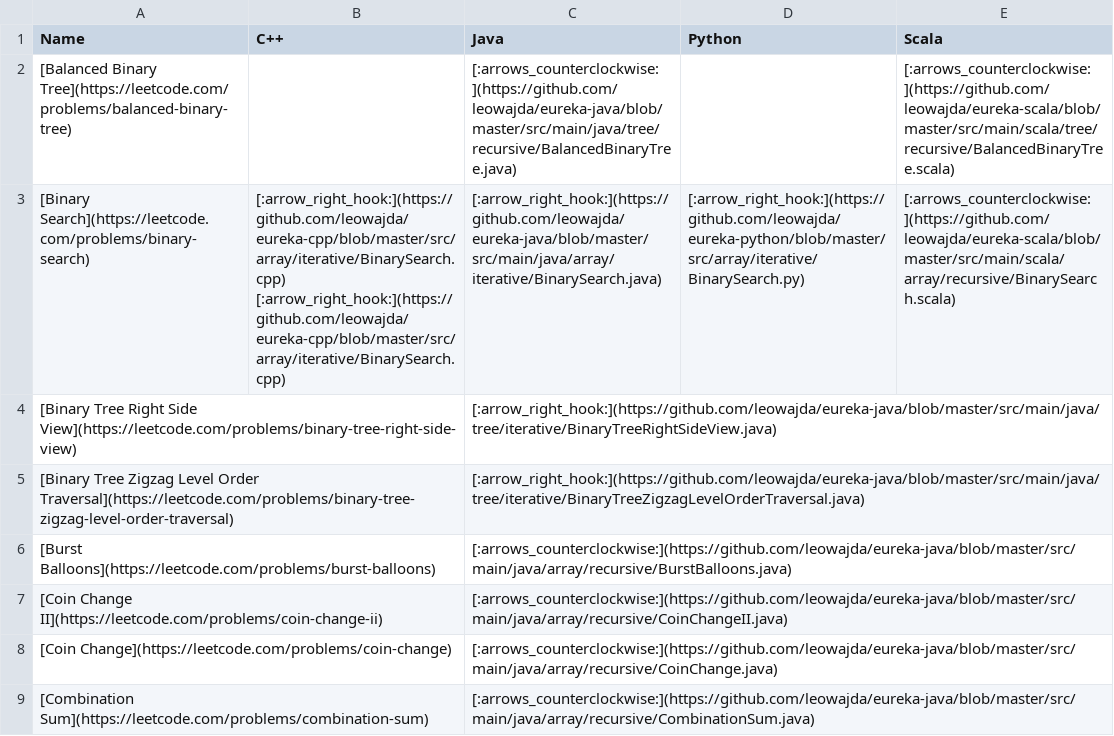
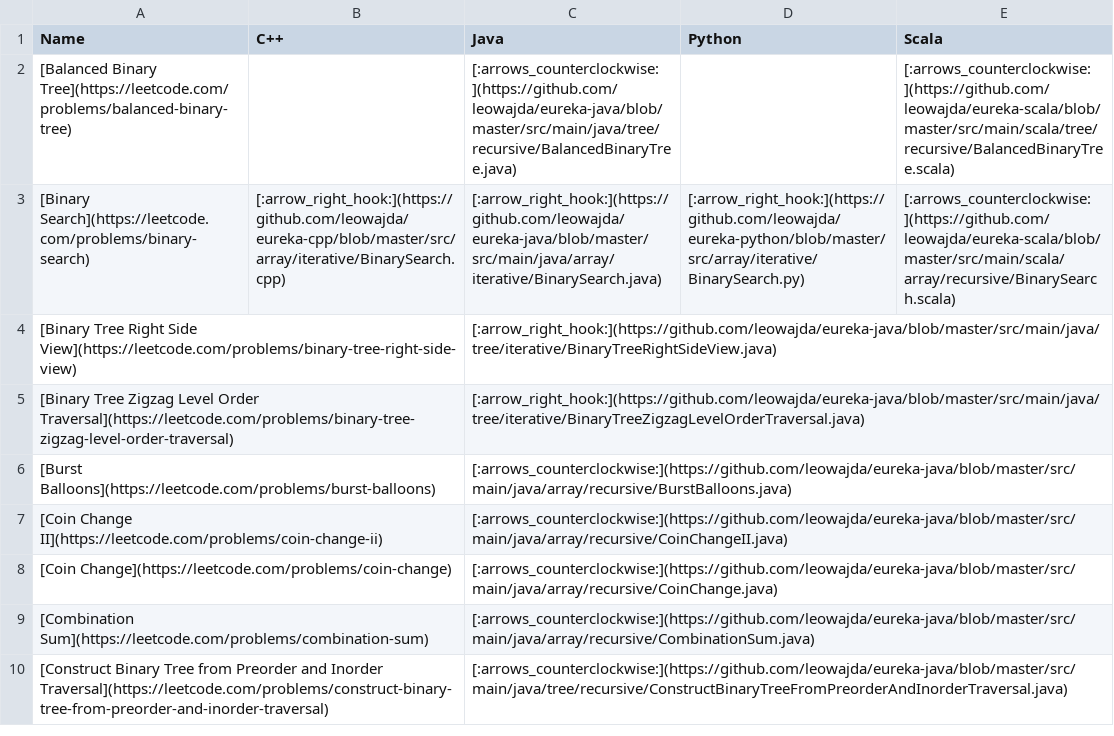
Before and after one commit to leowajda/eureka, a CSV file: content/data.csv, drawn as a sheet; only a part is shown; the shorter side is filled out with more unchanged rows; the diff names each change by its address in the sheet, - before the commit and + after, or states it on an @@ line.

```diff
--- a/content/data.csv
+++ b/content/data.csv
-B3 (C++): [:arrow_right_hook:](https://github.com/leowajda/eureka-cpp/blob/master/src/array/iterative/BinarySearch.cpp) [:arrow_right_hook:](https://github.com/leowajda/eureka-cpp/blob/master/src/array/iterative/BinarySearch.cpp)
+B3 (C++): [:arrow_right_hook:](https://github.com/leowajda/eureka-cpp/blob/master/src/array/iterative/BinarySearch.cpp)
```
Also changed, not shown: 2 other files.
